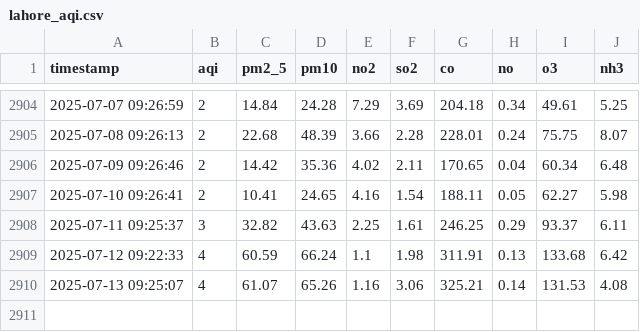
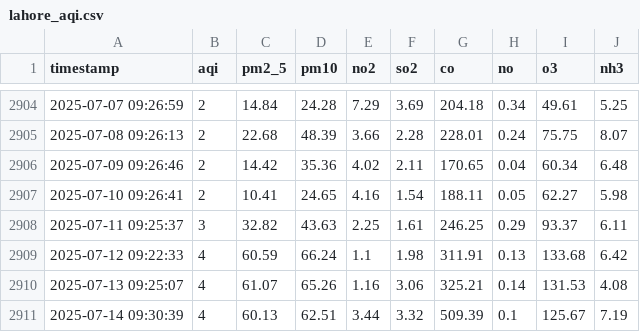
Before and after one commit to ManoFayyaz/lahore-aqi, a CSV file: lahore_aqi.csv, drawn as a sheet; only a part is shown, gaps mark what is left out; the diff names each change by its address in the sheet, - before the commit and + after, or states it on an @@ line.

Commit message:
📊 Daily AQI update

```diff
--- a/lahore_aqi.csv
+++ b/lahore_aqi.csv
+row 2911: 2025-07-14 09:30:39 | 4 | 60.13 | 62.51 | 3.44 | 3.32 | 509.39 | 0.1 | 125.67 | 7.19
```
